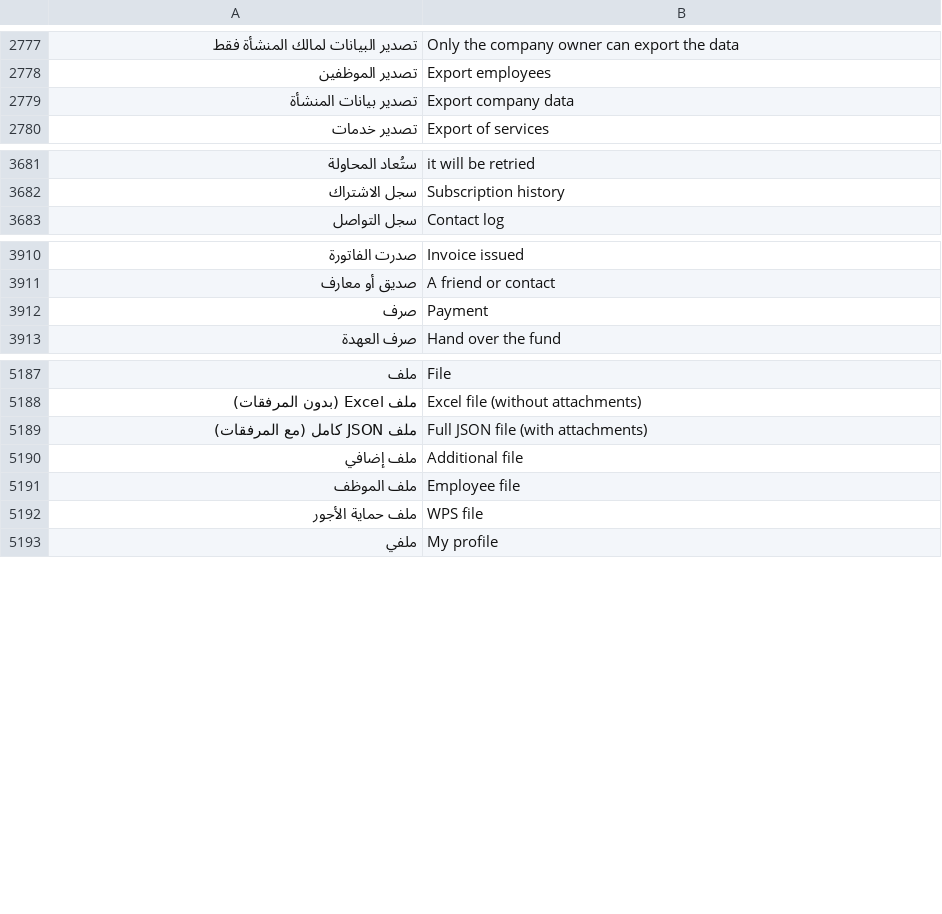
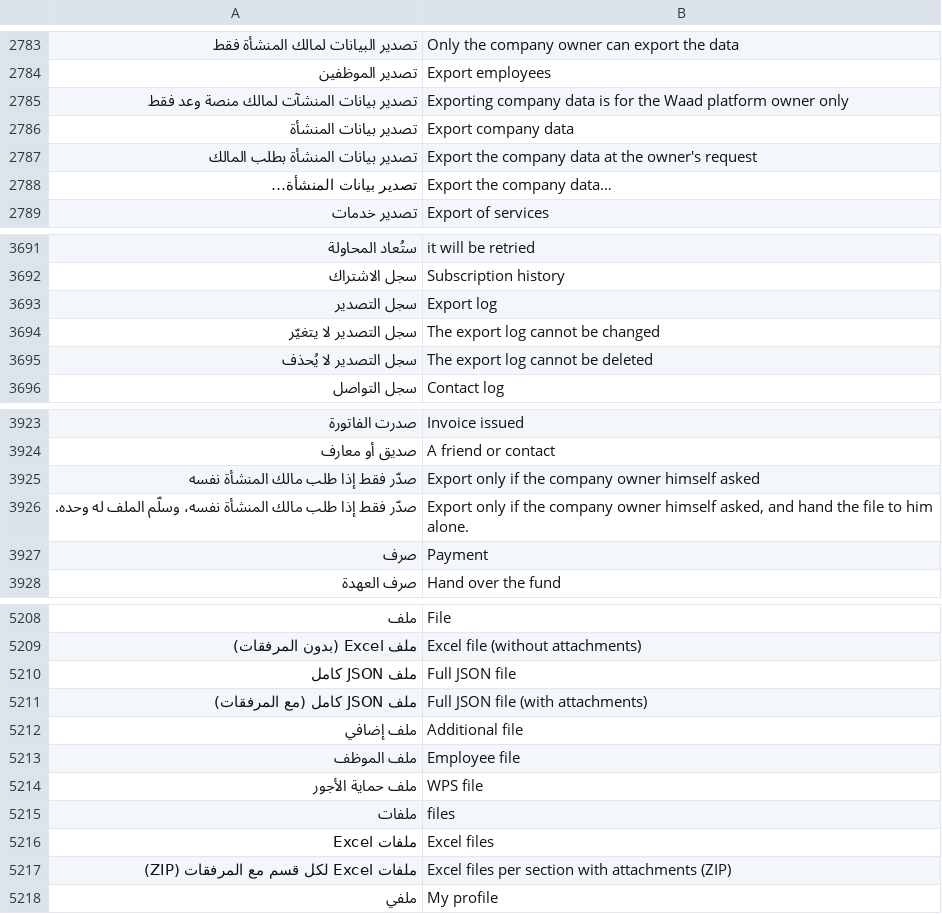
Before and after one commit to abuomara4/waad, a TSV file: app/i18n/en.tsv, drawn as a sheet; only a part is shown, gaps mark what is left out; the diff covers the shown part only; the diff names each change by its address in the sheet, - before the commit and + after, or states it on an @@ line.

```diff
--- a/app/i18n/en.tsv
+++ b/app/i18n/en.tsv
+row 2785: تصدير بيانات المنشآت لمالك منصة وعد فقط | Exporting company data is for the Waad platform owner only
+row 2787: تصدير بيانات المنشأة بطلب المالك | Export the company data at the owner's request
+row 2788: تصدير بيانات المنشأة… | Export the company data…
+row 3693: سجل التصدير | Export log
+row 3694: سجل التصدير لا يتغيّر | The export log cannot be changed
+row 3695: سجل التصدير لا يُحذف | The export log cannot be deleted
+row 3925: صدّر فقط إذا طلب مالك المنشأة نفسه | Export only if the company owner himself asked
+row 3926: صدّر فقط إذا طلب مالك المنشأة نفسه، وسلّم الملف له وحده. | Export only if the company owner himself asked, and hand the file to him alone.
+row 5210: ملف JSON كامل | Full JSON file
+row 5215: ملفات | files
+row 5216: ملفات Excel | Excel files
+row 5217: ملفات Excel لكل قسم مع المرفقات (ZIP) | Excel files per section with attachments (ZIP)
```
Also changed, not shown: 20 added rows elsewhere in this file, 15 other files.
